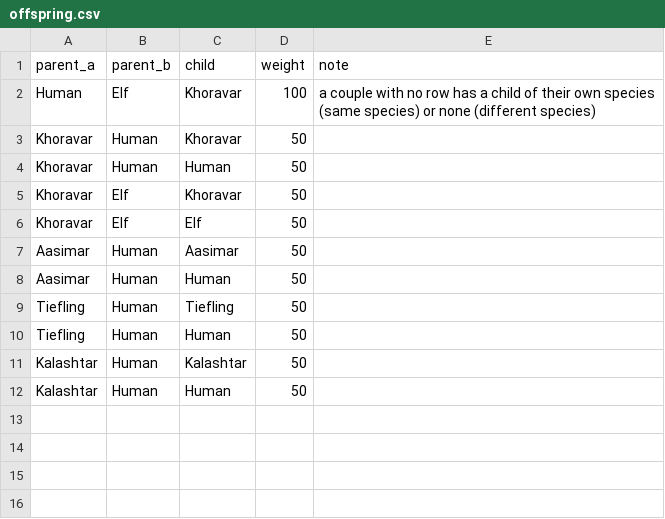
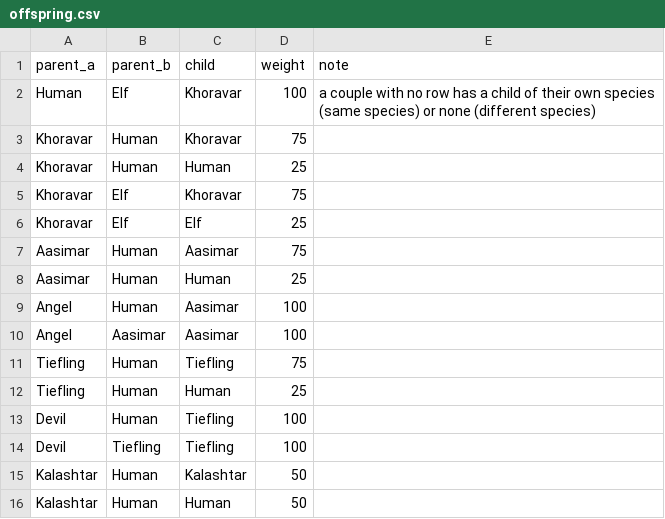
Before and after one commit to LaLibelluleBleue/MCD_Randomizer5e2024_web, a CSV file: data/offspring.csv, drawn as a sheet.

```diff
--- a/data/offspring.csv
+++ b/data/offspring.csv
@@ -2,10 +2,14 @@
 Human,Elf,Khoravar,100,a couple with no row has a child of their own species (same species) or none (different species)
-Khoravar,Human,Khoravar,50,
-Khoravar,Human,Human,50,
-Khoravar,Elf,Khoravar,50,
-Khoravar,Elf,Elf,50,
-Aasimar,Human,Aasimar,50,
-Aasimar,Human,Human,50,
-Tiefling,Human,Tiefling,50,
-Tiefling,Human,Human,50,
+Khoravar,Human,Khoravar,75,
+Khoravar,Human,Human,25,
+Khoravar,Elf,Khoravar,75,
+Khoravar,Elf,Elf,25,
+Aasimar,Human,Aasimar,75,
+Aasimar,Human,Human,25,
+Angel,Human,Aasimar,100,
+Angel,Aasimar,Aasimar,100,
+Tiefling,Human,Tiefling,75,
+Tiefling,Human,Human,25,
+Devil,Human,Tiefling,100,
+Devil,Tiefling,Tiefling,100,
 Kalashtar,Human,Kalashtar,50,
```
Also changed, not shown: data/backstory.csv, data/events.csv, 5 other files.
